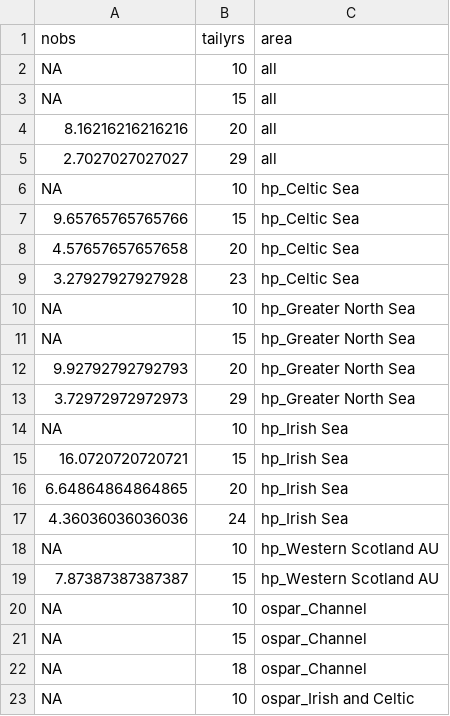
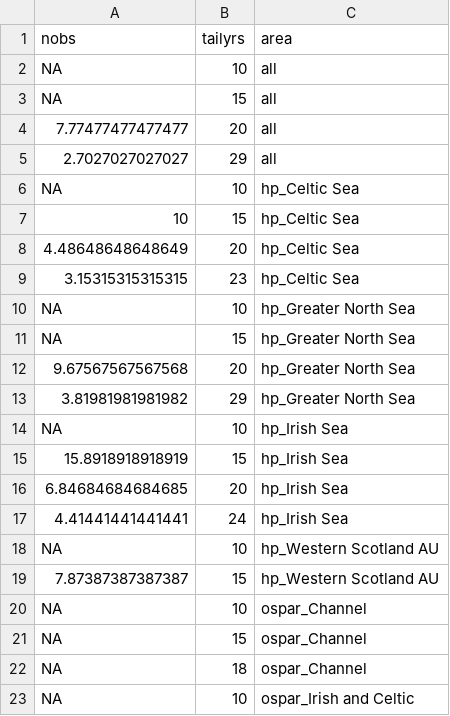
Before and after one commit to lyashevska/power-trend-pollution-mi, a CSV file: output/tables/power_smoothing_hist.csv, drawn as a sheet; only a part is shown; the diff covers the shown part only.

Commit message:
generate table1

```diff
--- a/output/tables/power_smoothing_hist.csv
+++ b/output/tables/power_smoothing_hist.csv
@@ -3,16 +3,16 @@ NA,10,"all"
 NA,15,"all"
-8.16216216216216,20,"all"
+7.77477477477477,20,"all"
 2.7027027027027,29,"all"
 NA,10,"hp_Celtic Sea"
-9.65765765765766,15,"hp_Celtic Sea"
-4.57657657657658,20,"hp_Celtic Sea"
-3.27927927927928,23,"hp_Celtic Sea"
+10,15,"hp_Celtic Sea"
+4.48648648648649,20,"hp_Celtic Sea"
+3.15315315315315,23,"hp_Celtic Sea"
 NA,10,"hp_Greater North Sea"
 NA,15,"hp_Greater North Sea"
-9.92792792792793,20,"hp_Greater North Sea"
-3.72972972972973,29,"hp_Greater North Sea"
+9.67567567567568,20,"hp_Greater North Sea"
+3.81981981981982,29,"hp_Greater North Sea"
 NA,10,"hp_Irish Sea"
-16.0720720720721,15,"hp_Irish Sea"
-6.64864864864865,20,"hp_Irish Sea"
-4.36036036036036,24,"hp_Irish Sea"
+15.8918918918919,15,"hp_Irish Sea"
+6.84684684684685,20,"hp_Irish Sea"
+4.41441441441441,24,"hp_Irish Sea"
 NA,10,"hp_Western Scotland AU"
```
Also changed, not shown: 8 edited cells elsewhere in this file, output/tables/table1.csv, 1 other file.
